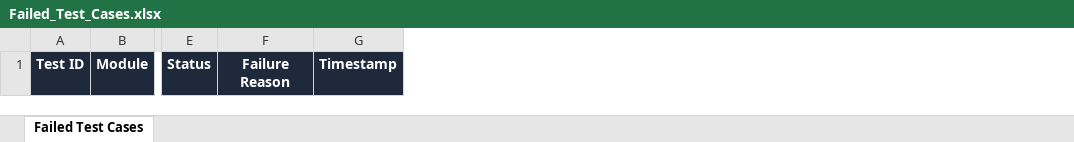
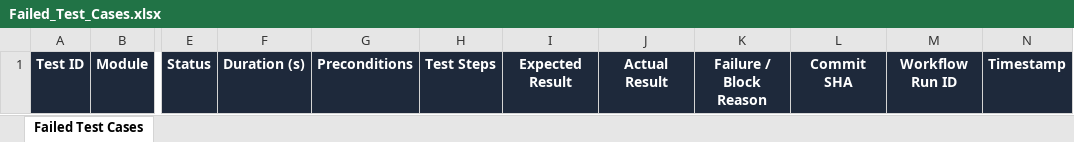
Before and after one commit to hecooksmeth/QSAR-BACKEND, an Excel workbook: Test Results/Excel/Failed_Test_Cases.xlsx, sheet Failed Test Cases, drawn as a sheet; only a part is shown, gaps mark what is left out; values as stored, in another font and other column widths than the file's, no borders; removed rows and columns are numbered as before the commit, all else as after; the diff names each change by its address in the sheet, - before the commit and + after, or states it on an @@ line.

```diff
--- a/Test Results/Excel/Failed_Test_Cases.xlsx (sheet Failed Test Cases)
+++ b/Test Results/Excel/Failed_Test_Cases.xlsx (sheet Failed Test Cases)
-column F, row 1: Failure Reason
+column F, row 1: Duration (s)
+column G, row 1: Preconditions
+column H, row 1: Test Steps
+column I, row 1: Expected Result
+column J, row 1: Actual Result
+column K, row 1: Failure / Block Reason
+column L, row 1: Commit SHA
+column M, row 1: Workflow Run ID
```
Also changed, not shown: Test Results/Excel/Automation_Test_Report.xlsx, Test Results/Excel/Passed_Test_Cases.xlsx, 54 other files.
